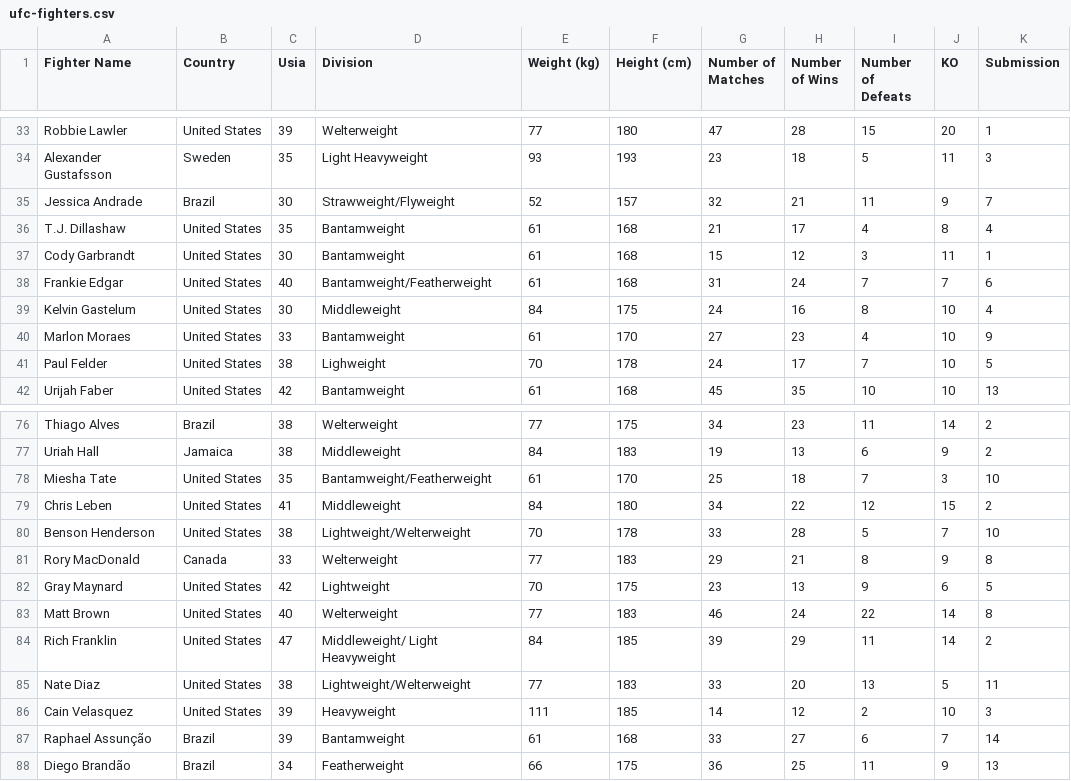
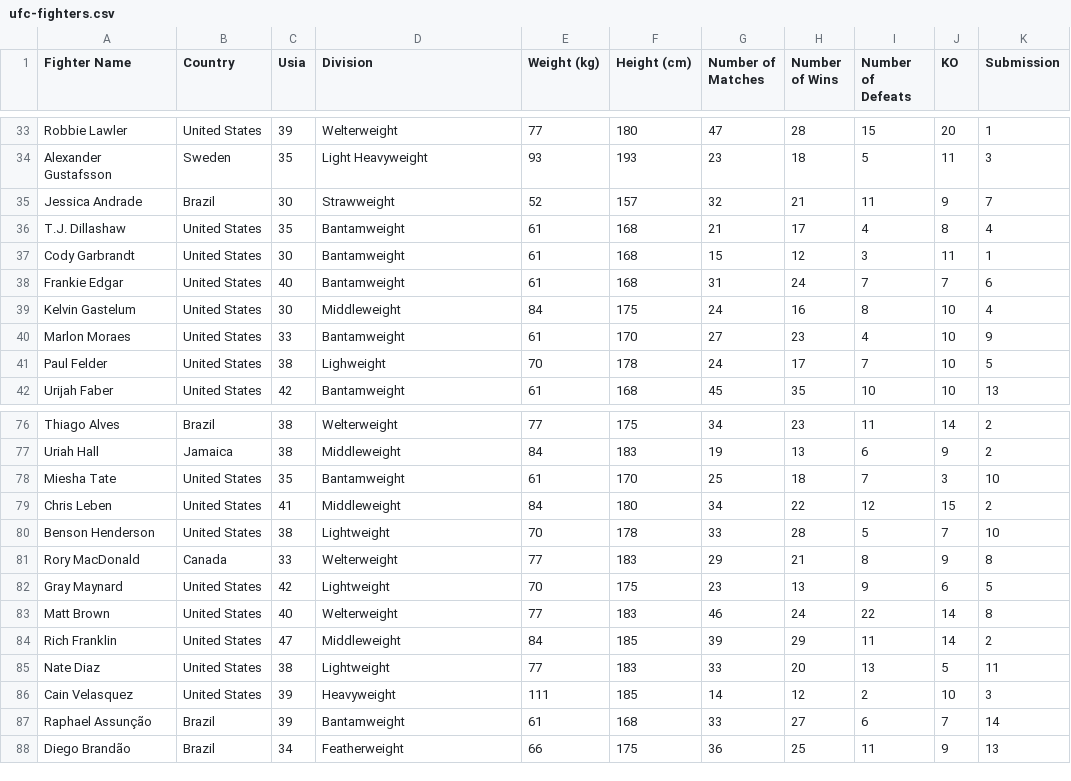
Before and after one commit to richiereubenn/AFL2_Statistic, a CSV file: ufc-fighters.csv, drawn as a sheet; only a part is shown, gaps mark what is left out; the diff covers the shown part only; the diff names each change by its address in the sheet, - before the commit and + after, or states it on an @@ line.

```diff
--- a/ufc-fighters.csv
+++ b/ufc-fighters.csv
-D35 (Division): Strawweight/Flyweight
+D35 (Division): Strawweight
-D38 (Division): Bantamweight/Featherweight
+D38 (Division): Bantamweight
-D78 (Division): Bantamweight/Featherweight
+D78 (Division): Bantamweight
-D80 (Division): Lightweight/Welterweight
+D80 (Division): Lightweight
-D84 (Division): Middleweight/ Light Heavyweight
+D84 (Division): Middleweight
-D85 (Division): Lightweight/Welterweight
+D85 (Division): Lightweight
```
Also changed, not shown: 24 edited cells elsewhere in this file.
